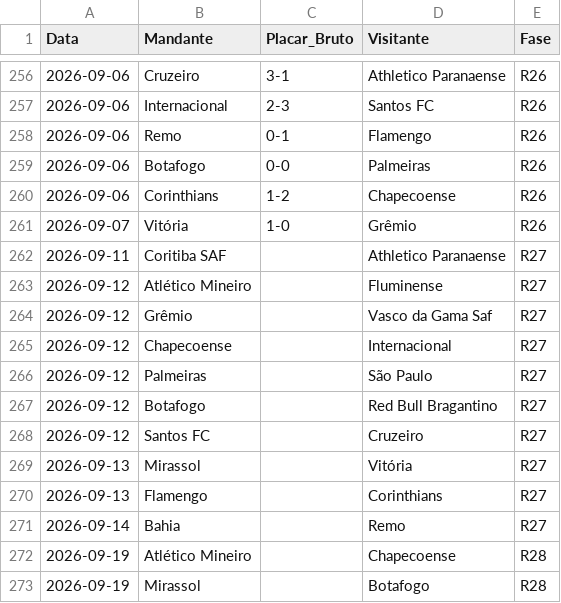
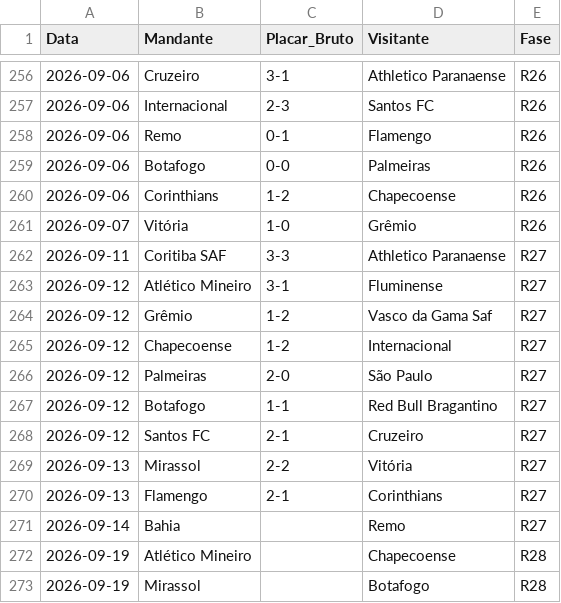
Before and after one commit to gustavogasperetti/Infra-Brasileirao, a CSV file: data/bronze/jogos_2026.csv, drawn as a sheet; only a part is shown, gaps mark what is left out.

```diff
--- a/data/bronze/jogos_2026.csv
+++ b/data/bronze/jogos_2026.csv
@@ -261,11 +261,11 @@
 2026-09-07,Vitória,1-0,Grêmio,R26
-2026-09-11,Coritiba SAF,,Athletico Paranaense,R27
-2026-09-12,Atlético Mineiro,,Fluminense,R27
-2026-09-12,Grêmio,,Vasco da Gama Saf,R27
-2026-09-12,Chapecoense,,Internacional,R27
-2026-09-12,Palmeiras,,São Paulo,R27
-2026-09-12,Botafogo,,Red Bull Bragantino,R27
-2026-09-12,Santos FC,,Cruzeiro,R27
-2026-09-13,Mirassol,,Vitória,R27
-2026-09-13,Flamengo,,Corinthians,R27
+2026-09-11,Coritiba SAF,3-3,Athletico Paranaense,R27
+2026-09-12,Atlético Mineiro,3-1,Fluminense,R27
+2026-09-12,Grêmio,1-2,Vasco da Gama Saf,R27
+2026-09-12,Chapecoense,1-2,Internacional,R27
+2026-09-12,Palmeiras,2-0,São Paulo,R27
+2026-09-12,Botafogo,1-1,Red Bull Bragantino,R27
+2026-09-12,Santos FC,2-1,Cruzeiro,R27
+2026-09-13,Mirassol,2-2,Vitória,R27
+2026-09-13,Flamengo,2-1,Corinthians,R27
 2026-09-14,Bahia,,Remo,R27
```
Also changed, not shown: data/silver/jogos_2026.csv, 1 other file.
